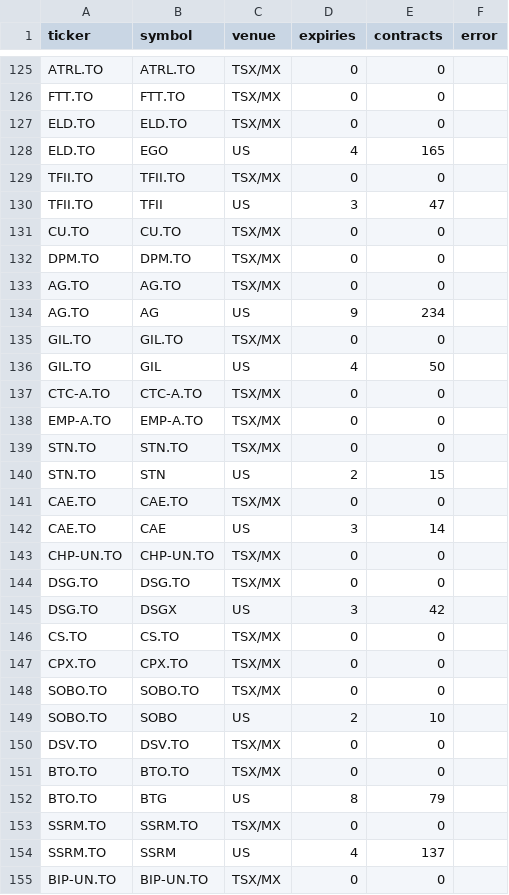
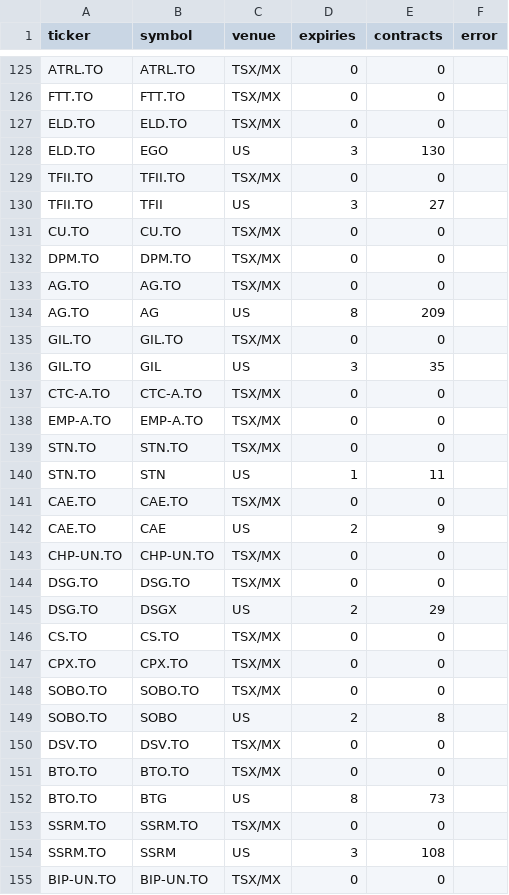
Before and after one commit to connormcginty12-alt/tsx-value-check, a CSV file: data/options_coverage.csv, drawn as a sheet; only a part is shown, gaps mark what is left out; the diff covers the shown part only.

```diff
--- a/data/options_coverage.csv
+++ b/data/options_coverage.csv
@@ -127,5 +127,5 @@ FTT.TO,FTT.TO,TSX/MX,0,0,
 ELD.TO,ELD.TO,TSX/MX,0,0,
-ELD.TO,EGO,US,4,165,
+ELD.TO,EGO,US,3,130,
 TFII.TO,TFII.TO,TSX/MX,0,0,
-TFII.TO,TFII,US,3,47,
+TFII.TO,TFII,US,3,27,
 CU.TO,CU.TO,TSX/MX,0,0,
@@ -133,5 +133,5 @@ DPM.TO,DPM.TO,TSX/MX,0,0,
 AG.TO,AG.TO,TSX/MX,0,0,
-AG.TO,AG,US,9,234,
+AG.TO,AG,US,8,209,
 GIL.TO,GIL.TO,TSX/MX,0,0,
-GIL.TO,GIL,US,4,50,
+GIL.TO,GIL,US,3,35,
 CTC-A.TO,CTC-A.TO,TSX/MX,0,0,
@@ -139,8 +139,8 @@ EMP-A.TO,EMP-A.TO,TSX/MX,0,0,
 STN.TO,STN.TO,TSX/MX,0,0,
-STN.TO,STN,US,2,15,
+STN.TO,STN,US,1,11,
 CAE.TO,CAE.TO,TSX/MX,0,0,
-CAE.TO,CAE,US,3,14,
+CAE.TO,CAE,US,2,9,
 CHP-UN.TO,CHP-UN.TO,TSX/MX,0,0,
 DSG.TO,DSG.TO,TSX/MX,0,0,
-DSG.TO,DSGX,US,3,42,
+DSG.TO,DSGX,US,2,29,
 CS.TO,CS.TO,TSX/MX,0,0,
@@ -148,8 +148,8 @@ CPX.TO,CPX.TO,TSX/MX,0,0,
 SOBO.TO,SOBO.TO,TSX/MX,0,0,
-SOBO.TO,SOBO,US,2,10,
+SOBO.TO,SOBO,US,2,8,
 DSV.TO,DSV.TO,TSX/MX,0,0,
 BTO.TO,BTO.TO,TSX/MX,0,0,
-BTO.TO,BTG,US,8,79,
+BTO.TO,BTG,US,8,73,
 SSRM.TO,SSRM.TO,TSX/MX,0,0,
-SSRM.TO,SSRM,US,4,137,
+SSRM.TO,SSRM,US,3,108,
 BIP-UN.TO,BIP-UN.TO,TSX/MX,0,0,
```
Also changed, not shown: 91 edited cells elsewhere in this file, 1 other file.
